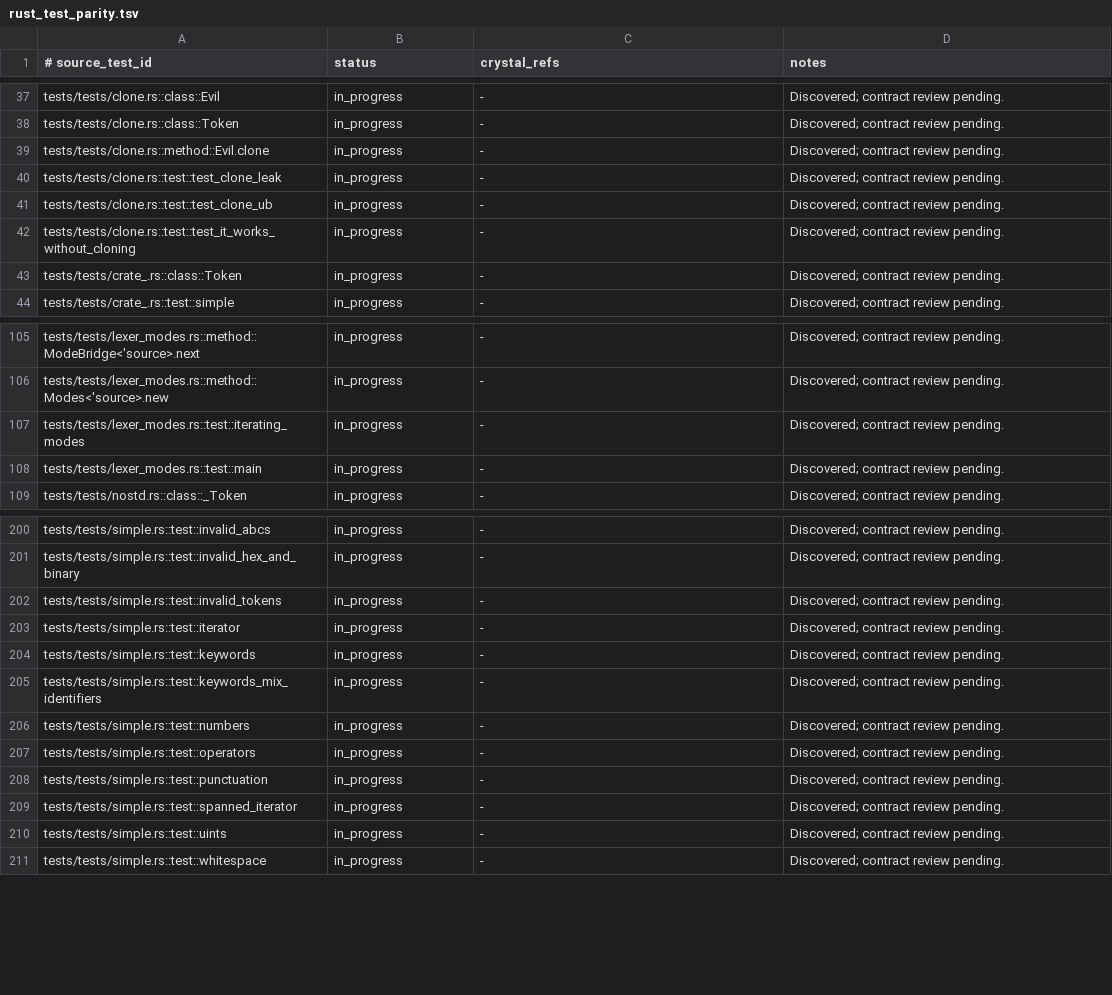
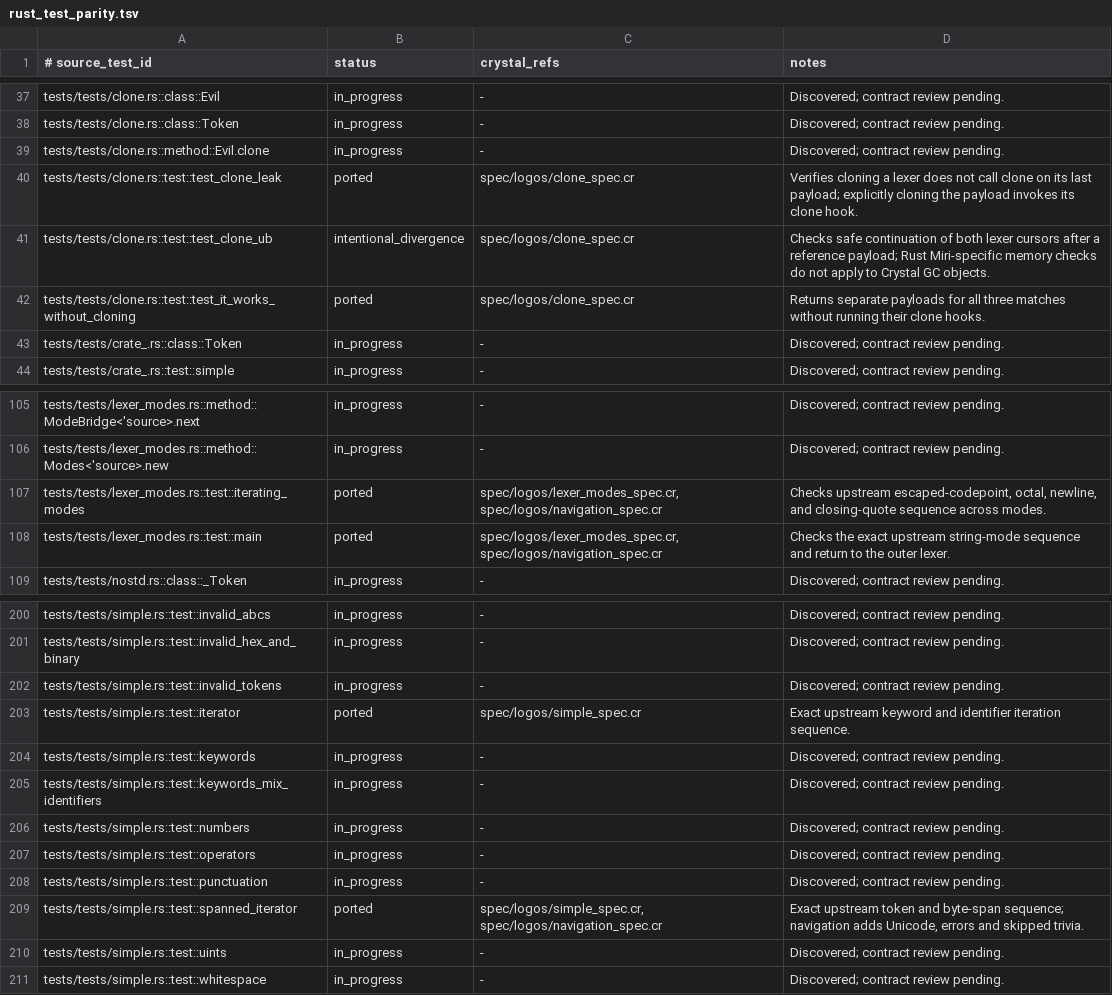
Before and after one commit to dsisnero/logos, a TSV file: plans/inventory/rust_test_parity.tsv, drawn as a sheet; only a part is shown, gaps mark what is left out.

```diff
--- a/plans/inventory/rust_test_parity.tsv
+++ b/plans/inventory/rust_test_parity.tsv
@@ -39,5 +39,5 @@ tests/tests/clone.rs::class::Token	in_progress	-	Discovered; contract review pen
 tests/tests/clone.rs::method::Evil.clone	in_progress	-	Discovered; contract review pending.
-tests/tests/clone.rs::test::test_clone_leak	in_progress	-	Discovered; contract review pending.
-tests/tests/clone.rs::test::test_clone_ub	in_progress	-	Discovered; contract review pending.
-tests/tests/clone.rs::test::test_it_works_without_cloning	in_progress	-	Discovered; contract review pending.
+tests/tests/clone.rs::test::test_clone_leak	ported	spec/logos/clone_spec.cr	Verifies cloning a lexer does not call clone on its last payload; explicitly cloning the payload invokes its clone hook.
+tests/tests/clone.rs::test::test_clone_ub	intentional_divergence	spec/logos/clone_spec.cr	Checks safe continuation of both lexer cursors after a reference payload; Rust Miri-specific memory checks do not apply to Crystal GC objects.
+tests/tests/clone.rs::test::test_it_works_without_cloning	ported	spec/logos/clone_spec.cr	Returns separate payloads for all three matches without running their clone hooks.
 tests/tests/crate_.rs::class::Token	in_progress	-	Discovered; contract review pending.
@@ -106,4 +106,4 @@ tests/tests/lexer_modes.rs::method::ModeBridge<'source>.next	in_progress	-	Disco
 tests/tests/lexer_modes.rs::method::Modes<'source>.new	in_progress	-	Discovered; contract review pending.
-tests/tests/lexer_modes.rs::test::iterating_modes	in_progress	-	Discovered; contract review pending.
-tests/tests/lexer_modes.rs::test::main	in_progress	-	Discovered; contract review pending.
+tests/tests/lexer_modes.rs::test::iterating_modes	ported	spec/logos/lexer_modes_spec.cr, spec/logos/navigation_spec.cr	Checks upstream escaped-codepoint, octal, newline, and closing-quote sequence across modes.
+tests/tests/lexer_modes.rs::test::main	ported	spec/logos/lexer_modes_spec.cr, spec/logos/navigation_spec.cr	Checks the exact upstream string-mode sequence and return to the outer lexer.
 tests/tests/nostd.rs::class::_Token	in_progress	-	Discovered; contract review pending.
@@ -202,3 +202,3 @@ tests/tests/simple.rs::test::invalid_hex_and_binary	in_progress	-	Discovered; co
 tests/tests/simple.rs::test::invalid_tokens	in_progress	-	Discovered; contract review pending.
-tests/tests/simple.rs::test::iterator	in_progress	-	Discovered; contract review pending.
+tests/tests/simple.rs::test::iterator	ported	spec/logos/simple_spec.cr	Exact upstream keyword and identifier iteration sequence.
 tests/tests/simple.rs::test::keywords	in_progress	-	Discovered; contract review pending.
@@ -208,3 +208,3 @@ tests/tests/simple.rs::test::operators	in_progress	-	Discovered; contract review
 tests/tests/simple.rs::test::punctuation	in_progress	-	Discovered; contract review pending.
-tests/tests/simple.rs::test::spanned_iterator	in_progress	-	Discovered; contract review pending.
+tests/tests/simple.rs::test::spanned_iterator	ported	spec/logos/simple_spec.cr, spec/logos/navigation_spec.cr	Exact upstream token and byte-span sequence; navigation adds Unicode, errors and skipped trivia.
 tests/tests/simple.rs::test::uints	in_progress	-	Discovered; contract review pending.
```
Also changed, not shown: plans/inventory/rust_port_inventory.tsv, plans/inventory/rust_source_parity.tsv, 5 other files.
